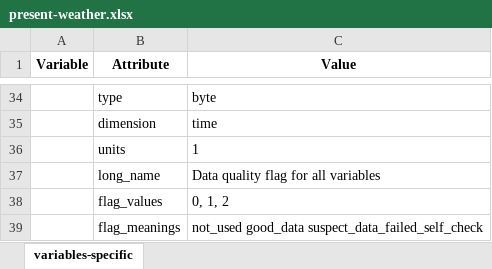
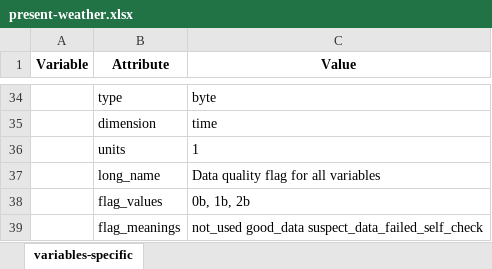
Before and after one commit to heatherguy/ace-ceda-master, an Excel workbook: specific_variables/present-weather.xlsx, sheet variables-specific, drawn as a sheet; only a part is shown, gaps mark what is left out; values as stored, in another font and other column widths than the file's, no borders; the diff names each change by its address in the sheet, - before the commit and + after, or states it on an @@ line.

Commit message:
updated data types

```diff
--- a/specific_variables/present-weather.xlsx (sheet variables-specific)
+++ b/specific_variables/present-weather.xlsx (sheet variables-specific)
-C38 (Value): 0, 1, 2
+C38 (Value): 0b, 1b, 2b
```
